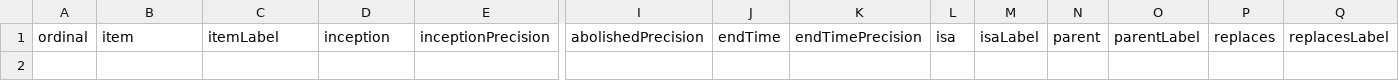
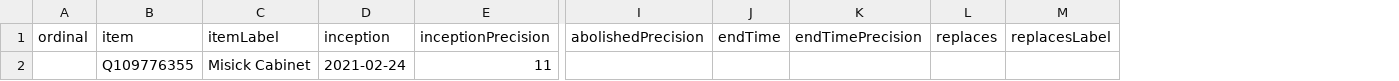
Before and after one commit to every-politician-scrapers/turks-and-caicos-ministers, a CSV file: wikidata/results/all-cabinets.csv, drawn as a sheet; only a part is shown, gaps mark what is left out; removed rows and columns are numbered as before the commit, all else as after; rows hold the shown columns only; the diff names each change by its address in the sheet, - before the commit and + after, or states it on an @@ line.

Commit message:
Run SPARQL queries

```diff
--- a/wikidata/results/all-cabinets.csv
+++ b/wikidata/results/all-cabinets.csv
-column L (isa), empty
-column M (isaLabel), empty
-column N (parent), empty
-column O (parentLabel), empty
+row 2:  | Q109776355 | Misick Cabinet | 2021-02-24 | 11
```
